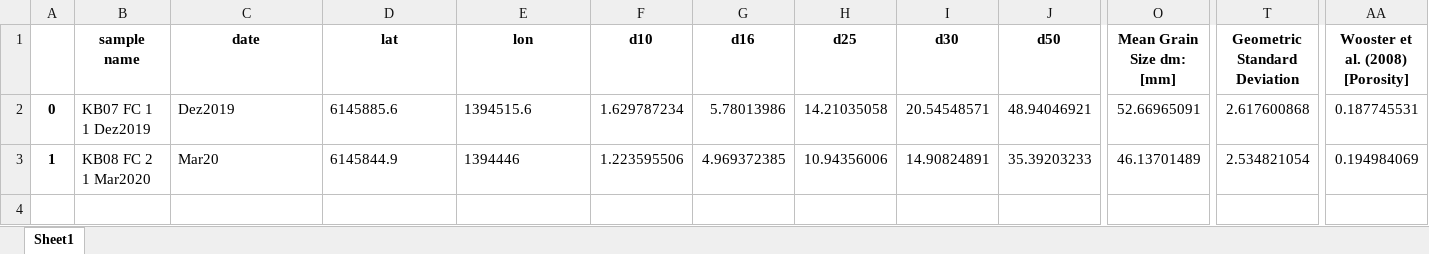
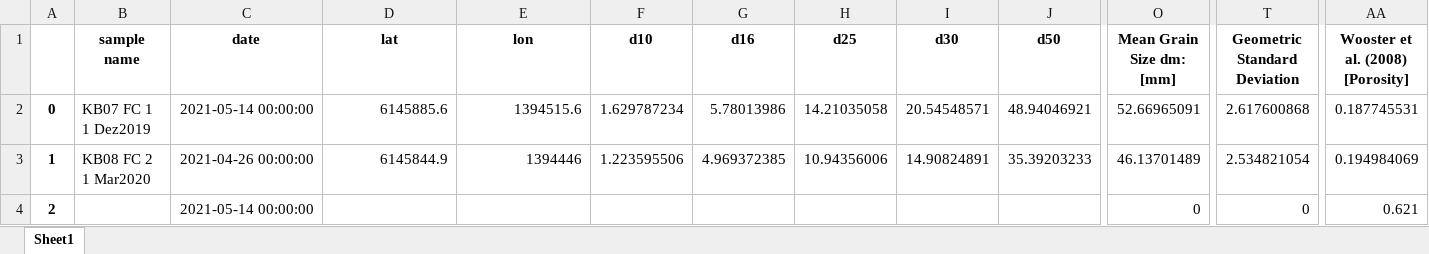
Before and after one commit to federicascolari8/PythonProject, an Excel workbook: plot/global_dataframe.xlsx, sheet Sheet1, drawn as a sheet; only a part is shown, gaps mark what is left out; values as stored, in another font and other column widths than the file's, no borders; rows hold the shown columns only; the diff names each change by its address in the sheet, - before the commit and + after, or states it on an @@ line.

```diff
--- a/plot/global_dataframe.xlsx (sheet Sheet1)
+++ b/plot/global_dataframe.xlsx (sheet Sheet1)
-C2: Dez2019
+C2: 2021-05-14 00:00:00
-D2:E3 alignment: left
+D2:E3 alignment: right
-C3: Mar20
+C3: 2021-04-26 00:00:00
+row 4: 2 |  | 2021-05-14 00:00:00 |  |  |  |  |  |  |  | 0 | 0 | 0.621
```
Also changed, not shown: 5 other files.
